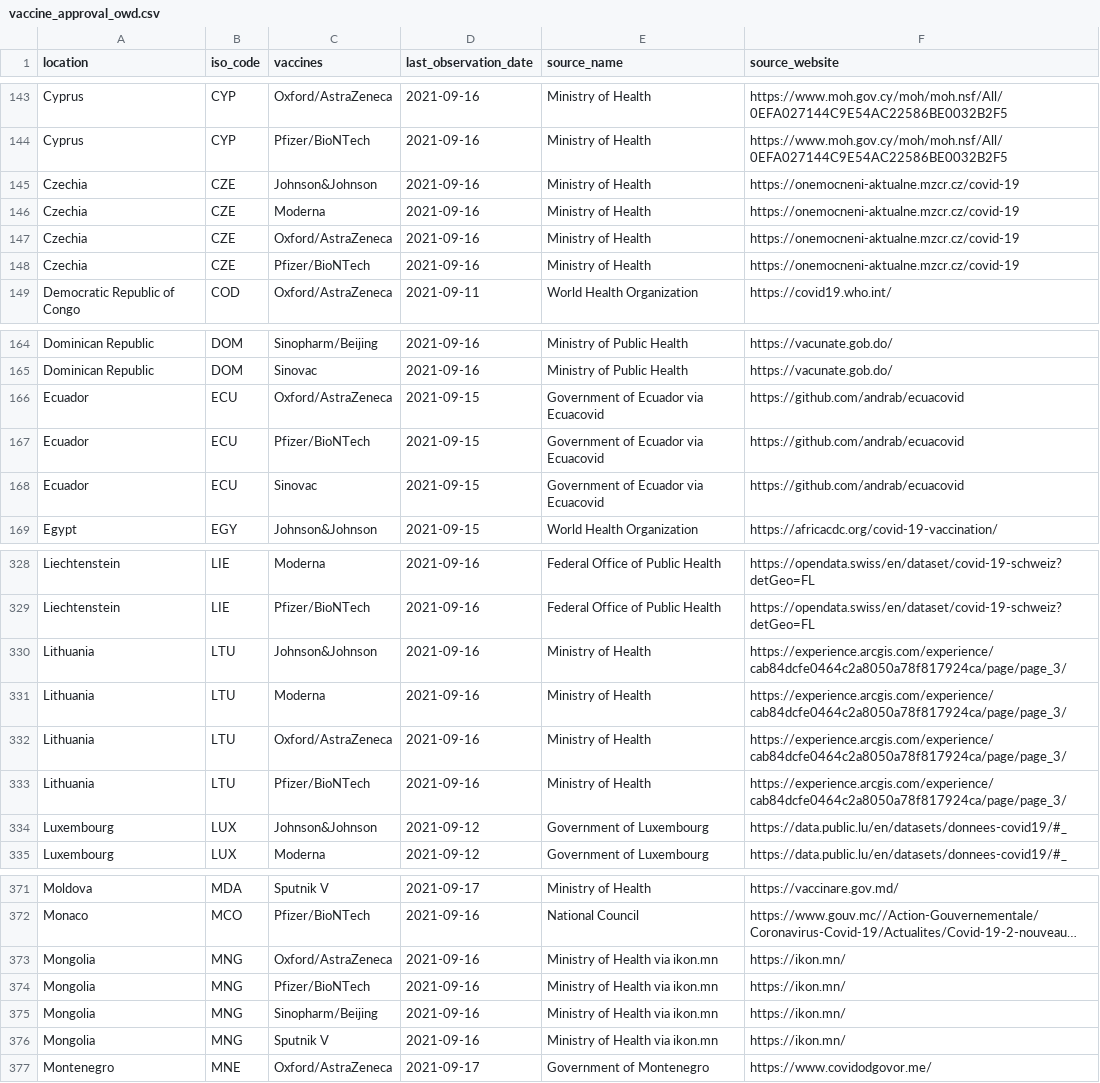
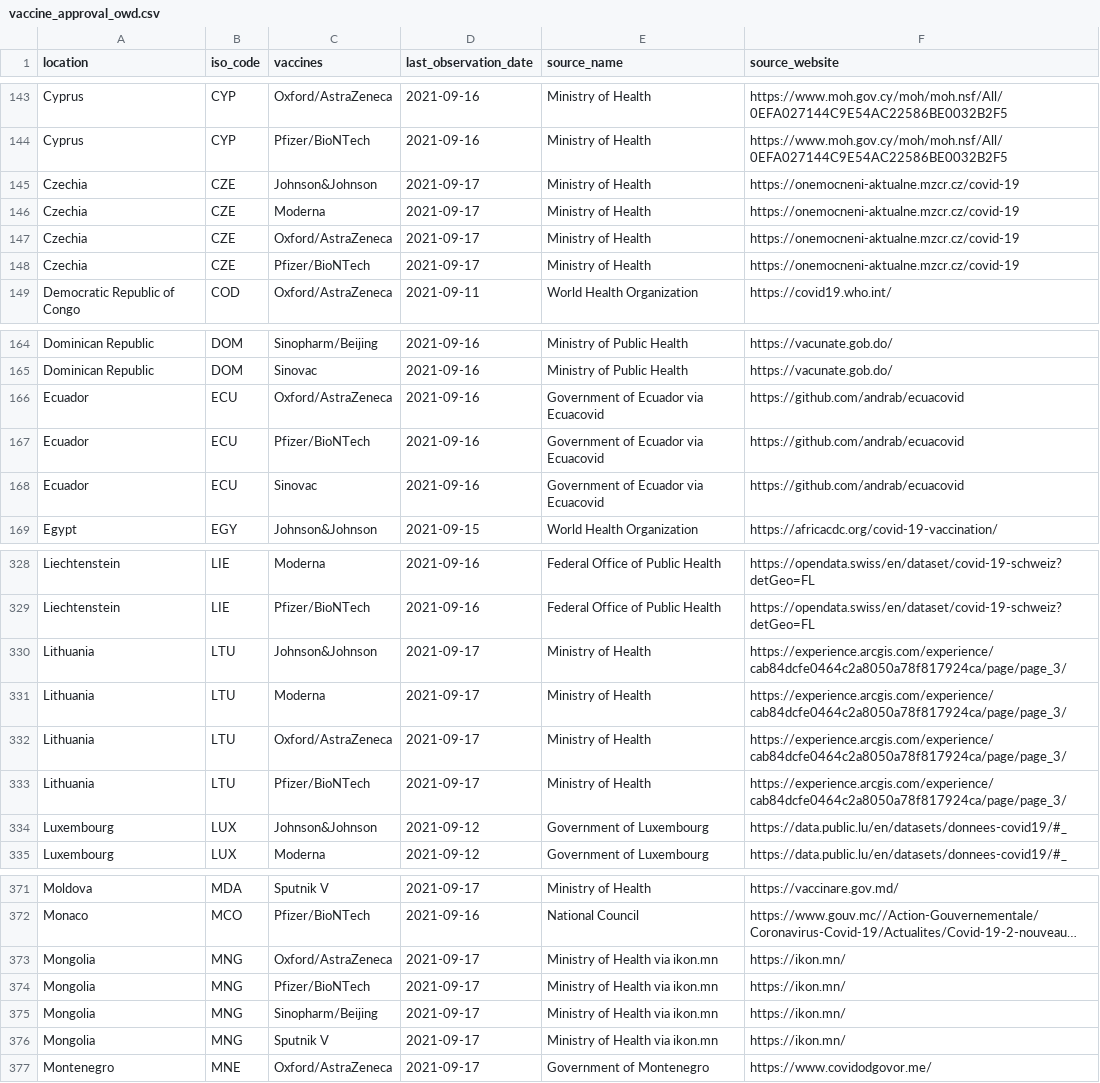
Before and after one commit to armsp/covid-vaccine-tracker, a CSV file: owd_datasets/vaccine_approval_owd.csv, drawn as a sheet; only a part is shown, gaps mark what is left out; long unchanged cells end in …; the diff covers the shown part only; the diff names each change by its address in the sheet, - before the commit and + after, or states it on an @@ line.

```diff
--- a/owd_datasets/vaccine_approval_owd.csv
+++ b/owd_datasets/vaccine_approval_owd.csv
-D145:D148 (last_observation_date): 2021-09-16
+D145:D148 (last_observation_date): 2021-09-17
-D166:D168 (last_observation_date): 2021-09-15
+D166:D168 (last_observation_date): 2021-09-16
-D330:D333 (last_observation_date): 2021-09-16
+D330:D333 (last_observation_date): 2021-09-17
-D373:D376 (last_observation_date): 2021-09-16
+D373:D376 (last_observation_date): 2021-09-17
```
Also changed, not shown: 38 edited cells elsewhere in this file.
